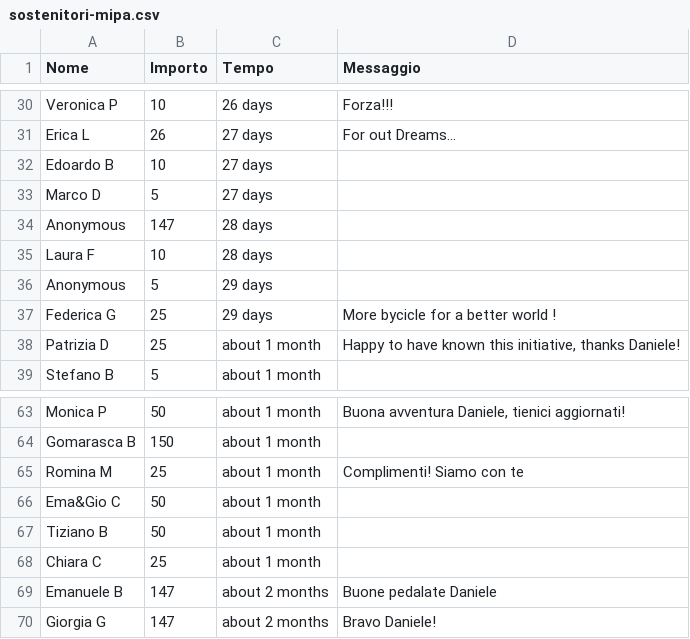
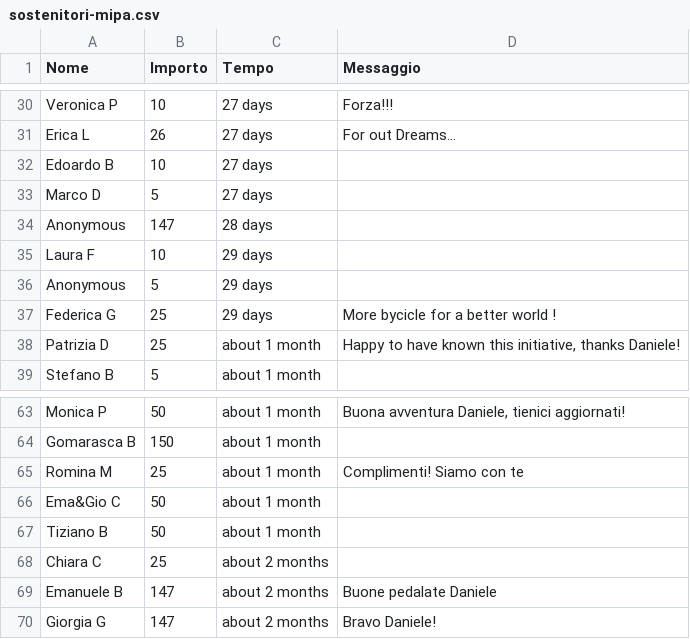
Before and after one commit to dannybag/inbiciperilmondo, a CSV file: sostenitori-mipa.csv, drawn as a sheet; only a part is shown, gaps mark what is left out; the diff covers the shown part only.

```diff
--- a/sostenitori-mipa.csv
+++ b/sostenitori-mipa.csv
@@ -30,2 +30,2 @@
-"Veronica P","10","26 days","Forza!!!"
+"Veronica P","10","27 days","Forza!!!"
 "Erica L","26","27 days","For out Dreams..."
@@ -34,3 +34,3 @@
 "Anonymous","147","28 days",""
-"Laura F","10","28 days",""
+"Laura F","10","29 days",""
 "Anonymous","5","29 days",""
@@ -67,3 +67,3 @@
 "Tiziano B","50","about 1 month",""
-"Chiara C","25","about 1 month",""
+"Chiara C","25","about 2 months",""
 "Emanuele B","147","about 2 months","Buone pedalate Daniele"
```
Also changed, not shown: 12 edited cells elsewhere in this file, 1 other file.
